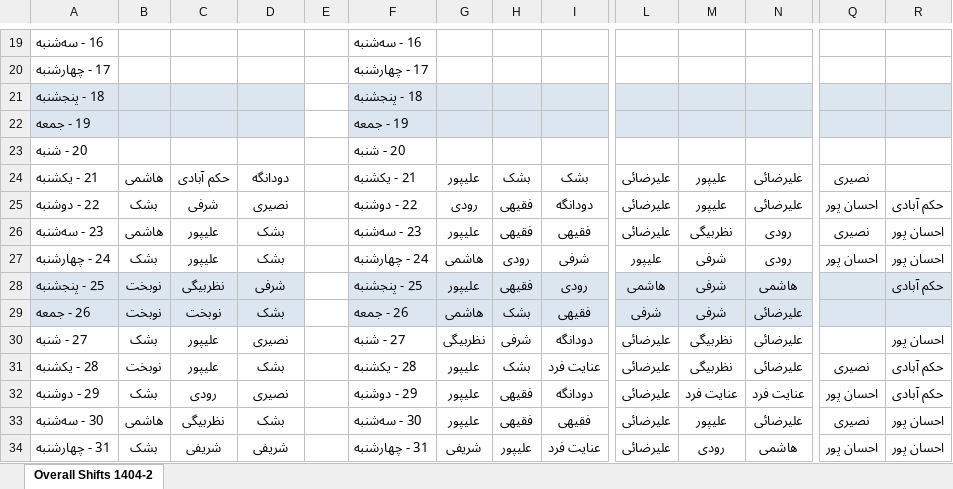
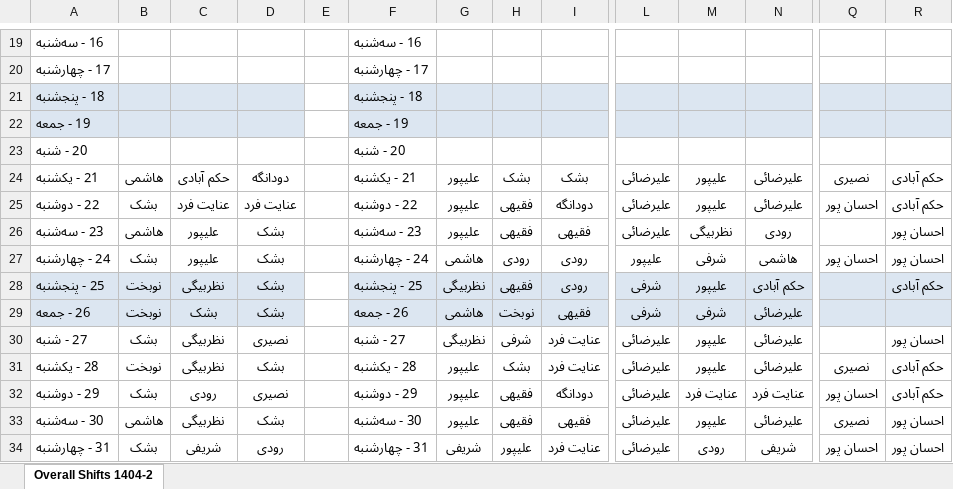
Before and after one commit to ehsaanpour/Shift-Scheduler-With-Login-Shamsi-engineer-panel, an Excel workbook: data/Overall_Shifts_1404_2.xlsx, sheet Overall Shifts 1404-2, drawn as a sheet; only a part is shown, gaps mark what is left out; values as stored, in another font and other column widths than the file's, no borders; the diff names each change by its address in the sheet, - before the commit and + after, or states it on an @@ line.

Commit message:
Add highligh engineer and overall shifts excel generator

```diff
--- a/data/Overall_Shifts_1404_2.xlsx (sheet Overall Shifts 1404-2)
+++ b/data/Overall_Shifts_1404_2.xlsx (sheet Overall Shifts 1404-2)
-R24: (empty)
+R24: حکم آبادی
-C25: شرفی
+C25: عنایت فرد
-D25: نصیری
+D25: عنایت فرد
-G25: رودی
+G25: علیپور
-Q26: نصیری
+Q26: (empty)
-I27: شرفی
+I27: رودی
-N27: رودی
+N27: هاشمی
-D28: شرفی
+D28: بشک
-G28: علیپور
+G28: نظربیگی
-L28: هاشمی
+L28: شرفی
-M28: شرفی
+M28: علیپور
-N28: هاشمی
+N28: حکم آبادی
-C29: نوبخت
+C29: بشک
-H29: بشک
+H29: نوبخت
-C30:C31: علیپور
+C30:C31: نظربیگی
-I30: دودانگه
+I30: عنایت فرد
-M30:M31: نظربیگی
+M30:M31: علیپور
-D34: شریفی
+D34: رودی
-N34: هاشمی
+N34: شریفی
```
Also changed, not shown: 6 other files.
